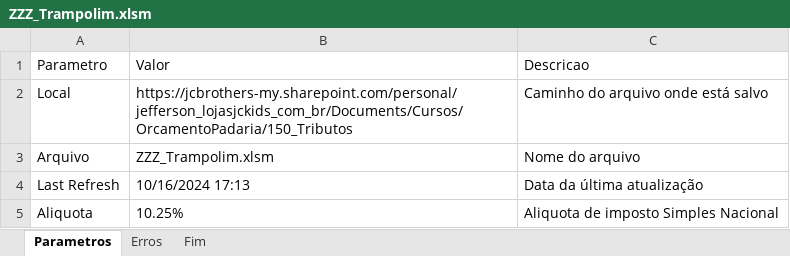
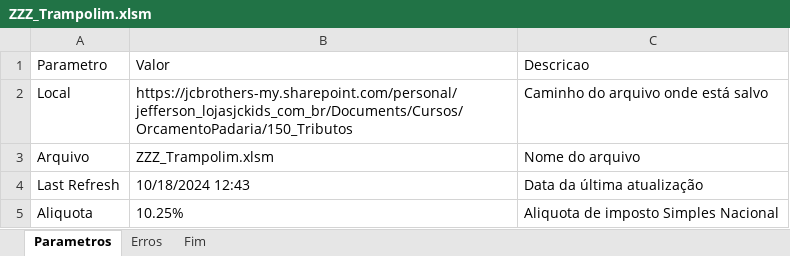
Before and after one commit to jeffersonfantasia/OrcamentoPadaria, an Excel workbook: 150_Tributos/ZZZ_Trampolim.xlsm, sheet Parametros, drawn as a sheet; values as stored, in another font and other column widths than the file's, no borders; charts and pictures and table styles not drawn; the diff names each change by its address in the sheet, - before the commit and + after, or states it on an @@ line.

```diff
--- a/150_Tributos/ZZZ_Trampolim.xlsm (sheet Parametros)
+++ b/150_Tributos/ZZZ_Trampolim.xlsm (sheet Parametros)
-B4: 10/16/2024 17:13
+B4: 10/18/2024 12:43
```
Also changed, not shown: sheet Fim, 020_Entidades/Tabelas.xlsx, 200_CMV/ZZZ_Trampolim.xlsm, 4 other files.
